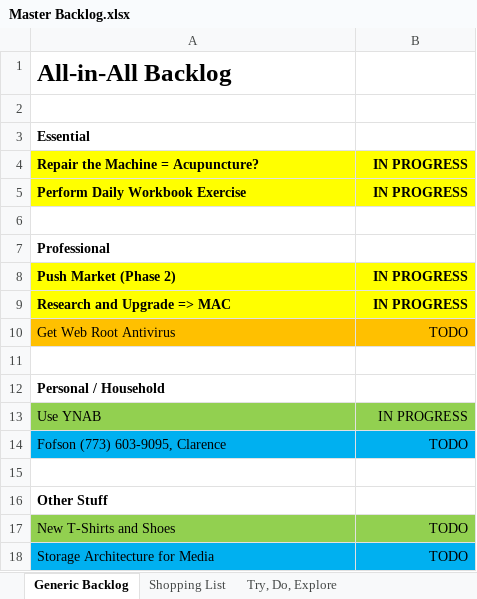
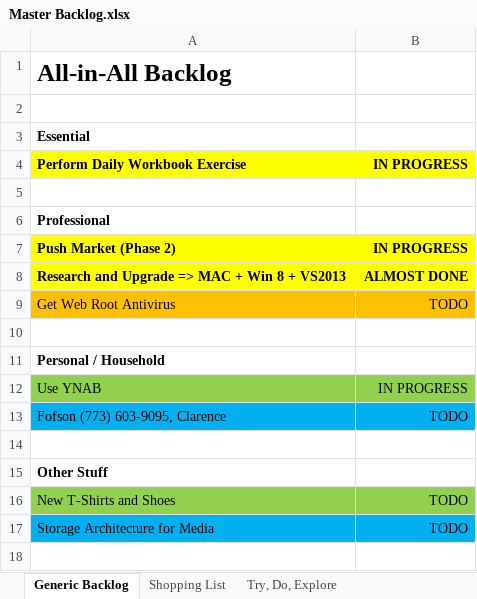
Before and after one commit to stackthatcode/Pleiades, an Excel workbook: Dev Notes/Personal/Master Backlog.xlsx, sheet Generic Backlog, drawn as a sheet; values as stored, in another font and other column widths than the file's, no borders; removed rows and columns are numbered as before the commit, all else as after; the diff names each change by its address in the sheet, - before the commit and + after, or states it on an @@ line.

```diff
--- a/Dev Notes/Personal/Master Backlog.xlsx (sheet Generic Backlog)
+++ b/Dev Notes/Personal/Master Backlog.xlsx (sheet Generic Backlog)
-row 4: Repair the Machine = Acupuncture? | IN PROGRESS
-row 9: Research and Upgrade => MAC | IN PROGRESS
+row 8: Research and Upgrade => MAC + Win 8 + VS2013 | ALMOST DONE
```
Also changed, not shown: 19 other files.
